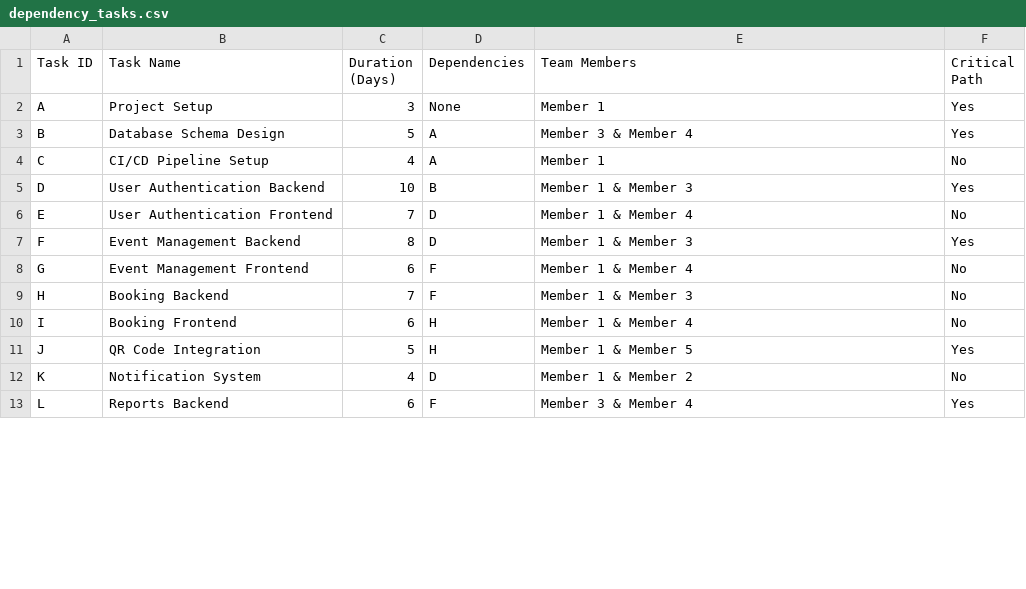
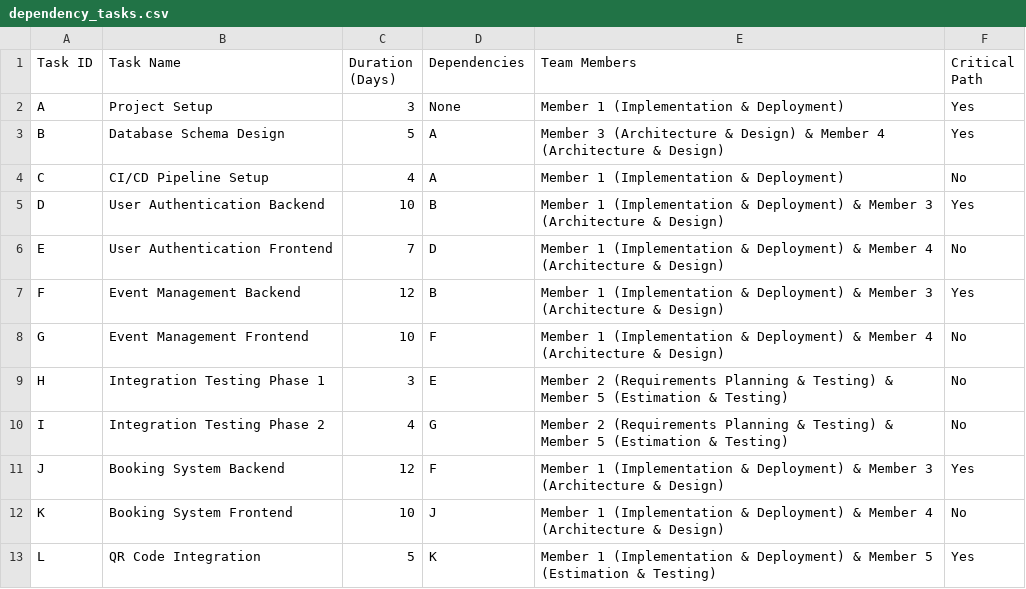
Before and after one commit to AIU-SoftWave/AIU-Trips-And-Events, a CSV file: Docs/Pm_2/csv_data/dependency_tasks.csv, drawn as a sheet; only a part is shown; the diff covers the shown part only.

Commit message:
`Updated documentation and code to reflect team structure changes from 5 developers to 5 members with specialized roles.`

```diff
--- a/Docs/Pm_2/csv_data/dependency_tasks.csv
+++ b/Docs/Pm_2/csv_data/dependency_tasks.csv
@@ -1,13 +1,13 @@
 Task ID,Task Name,Duration (Days),Dependencies,Team Members,Critical Path
-A,Project Setup,3,None,Member 1,Yes
-B,Database Schema Design,5,A,Member 3 & Member 4,Yes
-C,CI/CD Pipeline Setup,4,A,Member 1,No
-D,User Authentication Backend,10,B,Member 1 & Member 3,Yes
-E,User Authentication Frontend,7,D,Member 1 & Member 4,No
-F,Event Management Backend,8,D,Member 1 & Member 3,Yes
-G,Event Management Frontend,6,F,Member 1 & Member 4,No
-H,Booking Backend,7,F,Member 1 & Member 3,No
-I,Booking Frontend,6,H,Member 1 & Member 4,No
-J,QR Code Integration,5,H,Member 1 & Member 5,Yes
-K,Notification System,4,D,Member 1 & Member 2,No
-L,Reports Backend,6,F,Member 3 & Member 4,Yes
+A,Project Setup,3,None,Member 1 (Implementation & Deployment),Yes
+B,Database Schema Design,5,A,Member 3 (Architecture & Design) & Member 4 (Architecture & Design),Yes
+C,CI/CD Pipeline Setup,4,A,Member 1 (Implementation & Deployment),No
+D,User Authentication Backend,10,B,Member 1 (Implementation & Deployment) & Member 3 (Architecture & Design),Yes
+E,User Authentication Frontend,7,D,Member 1 (Implementation & Deployment) & Member 4 (Architecture & Design),No
+F,Event Management Backend,12,B,Member 1 (Implementation & Deployment) & Member 3 (Architecture & Design),Yes
+G,Event Management Frontend,10,F,Member 1 (Implementation & Deployment) & Member 4 (Architecture & Design),No
+H,Integration Testing Phase 1,3,E,Member 2 (Requirements Planning & Testing) & Member 5 (Estimation & Testing),No
+I,Integration Testing Phase 2,4,G,Member 2 (Requirements Planning & Testing) & Member 5 (Estimation & Testing),No
+J,Booking System Backend,12,F,Member 1 (Implementation & Deployment) & Member 3 (Architecture & Design),Yes
+K,Booking System Frontend,10,J,Member 1 (Implementation & Deployment) & Member 4 (Architecture & Design),No
+L,QR Code Integration,5,K,Member 1 (Implementation & Deployment) & Member 5 (Estimation & Testing),Yes
```
Also changed, not shown: 35 edited cells elsewhere in this file, 6 other files.
